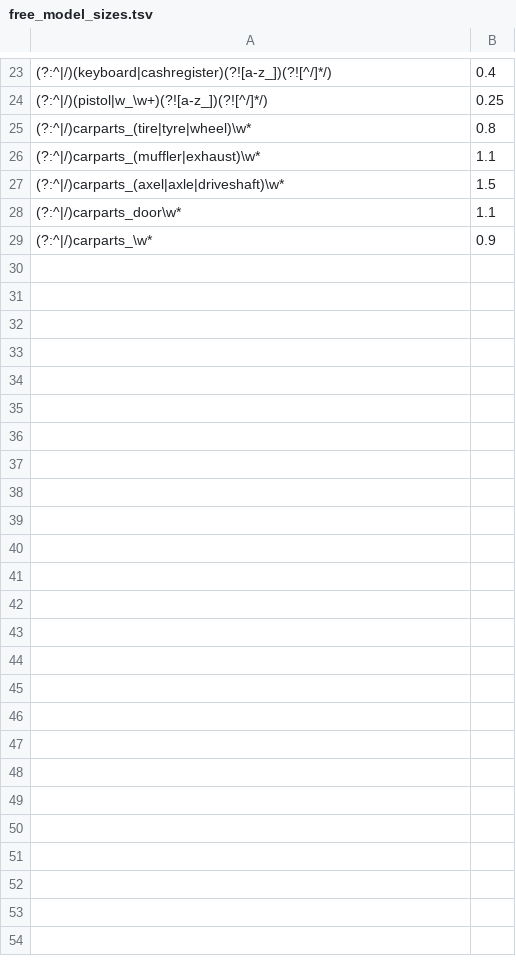
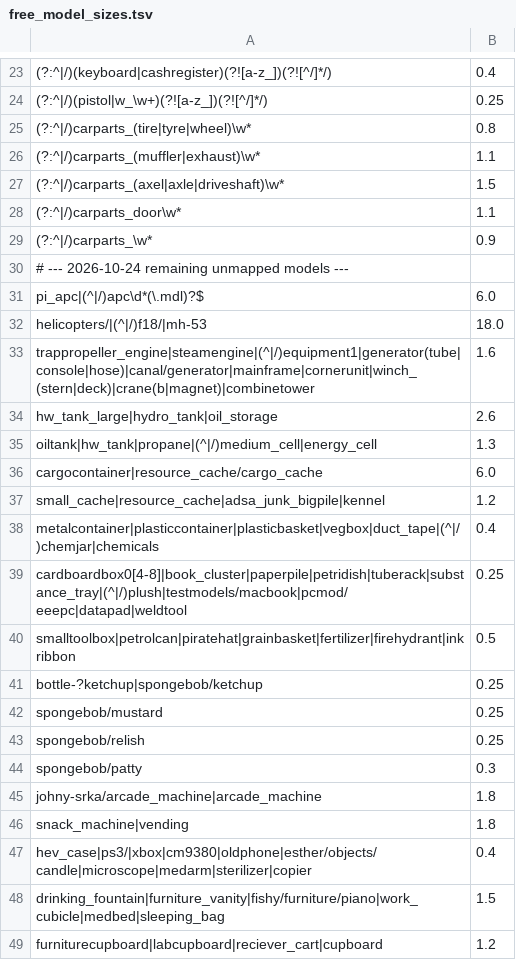
Before and after one commit to modcommunity/dot-map, a TSV file: tools/bsp/dotbsp/free_model_sizes.tsv, drawn as a sheet; only a part is shown, gaps mark what is left out; the diff covers the shown part only; the diff names each change by its address in the sheet, - before the commit and + after, or states it on an @@ line.

```diff
--- a/tools/bsp/dotbsp/free_model_sizes.tsv
+++ b/tools/bsp/dotbsp/free_model_sizes.tsv
+row 30: # --- 2026-10-24 remaining unmapped models ---
+row 31: pi_apc|(^|/)apc\d*(\.mdl)?$ | 6.0
+row 32: helicopters/|(^|/)f18/|mh-53 | 18.0
+row 33: trappropeller_engine|steamengine|(^|/)equipment1|generator(tube|console|hose)|canal/generator|mainframe|cornerunit|winch_(stern|deck)|crane(b|magnet)|combinetower | 1.6
+row 34: hw_tank_large|hydro_tank|oil_storage | 2.6
+row 35: oiltank|hw_tank|propane|(^|/)medium_cell|energy_cell | 1.3
+row 36: cargocontainer|resource_cache/cargo_cache | 6.0
+row 37: small_cache|resource_cache|adsa_junk_bigpile|kennel | 1.2
+row 38: metalcontainer|plasticcontainer|plasticbasket|vegbox|duct_tape|(^|/)chemjar|chemicals | 0.4
+row 39: cardboardbox0[4-8]|book_cluster|paperpile|petridish|tuberack|substance_tray|(^|/)plush|testmodels/macbook|pcmod/eeepc|datapad|weldtool | 0.25
+row 40: smalltoolbox|petrolcan|piratehat|grainbasket|fertilizer|firehydrant|inkribbon | 0.5
+row 41: bottle-?ketchup|spongebob/ketchup | 0.25
+row 42: spongebob/mustard | 0.25
+row 43: spongebob/relish | 0.25
+row 44: spongebob/patty | 0.3
+row 45: johny-srka/arcade_machine|arcade_machine | 1.8
+row 46: snack_machine|vending | 1.8
+row 47: hev_case|ps3/|xbox|cm9380|oldphone|esther/objects/candle|microscope|medarm|sterilizer|copier | 0.4
+row 48: drinking_fountain|furniture_vanity|fishy/furniture/piano|work_cubicle|medbed|sleeping_bag | 1.5
+row 49: furniturecupboard|labcupboard|reciever_cart|cupboard | 1.2
```
Also changed, not shown: 17 added rows elsewhere in this file, tools/bsp/dotbsp/free_models.tsv, 41 other files.
